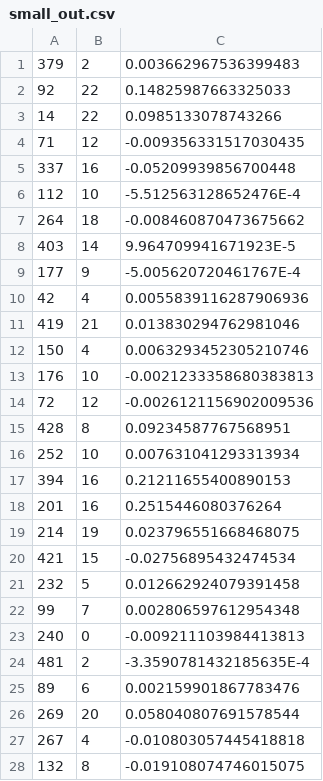
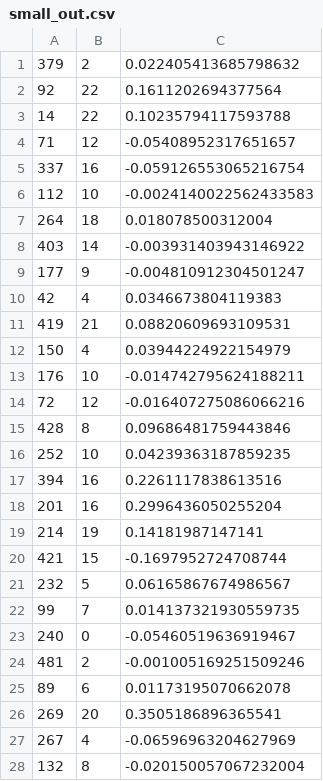
Before and after one commit to raghavendranpartha/ScalableML_A2, a CSV file: small_out.csv, drawn as a sheet; only a part is shown; the diff covers the shown part only.

```diff
--- a/small_out.csv
+++ b/small_out.csv
@@ -1,28 +1,28 @@
-379,2,0.003662967536399483
-92,22,0.14825987663325033
-14,22,0.0985133078743266
-71,12,-0.009356331517030435
-337,16,-0.05209939856700448
-112,10,-5.512563128652476E-4
-264,18,-0.008460870473675662
-403,14,9.964709941671923E-5
-177,9,-5.005620720461767E-4
-42,4,0.0055839116287906936
-419,21,0.013830294762981046
-150,4,0.0063293452305210746
-176,10,-0.0021233358680383813
-72,12,-0.0026121156902009536
-428,8,0.09234587767568951
-252,10,0.007631041293313934
-394,16,0.21211655400890153
-201,16,0.2515446080376264
-214,19,0.023796551668468075
-421,15,-0.02756895432474534
-232,5,0.012662924079391458
-99,7,0.002806597612954348
-240,0,-0.009211103984413813
-481,2,-3.3590781432185635E-4
-89,6,0.002159901867783476
-269,20,0.058040807691578544
-267,4,-0.010803057445418818
-132,8,-0.019108074746015075
+379,2,0.022405413685798632
+92,22,0.1611202694377564
+14,22,0.10235794117593788
+71,12,-0.05408952317651657
+337,16,-0.059126553065216754
+112,10,-0.0024140022562433583
+264,18,0.018078500312004
+403,14,-0.003931403943146922
+177,9,-0.004810912304501247
+42,4,0.0346673804119383
+419,21,0.08820609693109531
+150,4,0.03944224922154979
+176,10,-0.014742795624188211
+72,12,-0.016407275086066216
+428,8,0.09686481759443846
+252,10,0.04239363187859235
+394,16,0.2261117838613516
+201,16,0.2996436050255204
+214,19,0.14181987147141
+421,15,-0.1697952724708744
+232,5,0.06165867674986567
+99,7,0.014137321930559735
+240,0,-0.05460519636919467
+481,2,-0.001005169251509246
+89,6,0.01173195070662078
+269,20,0.3505186896365541
+267,4,-0.06596963204627969
+132,8,-0.020150057067232004
```
Also changed, not shown: 44 edited cells elsewhere in this file, 5 other files.
